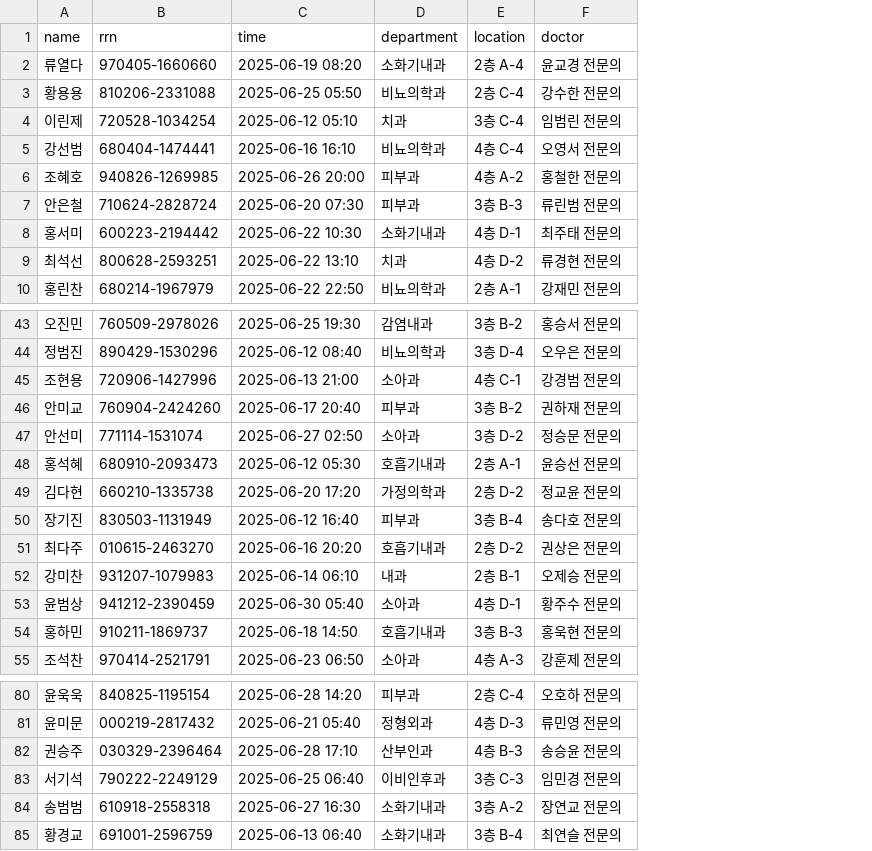
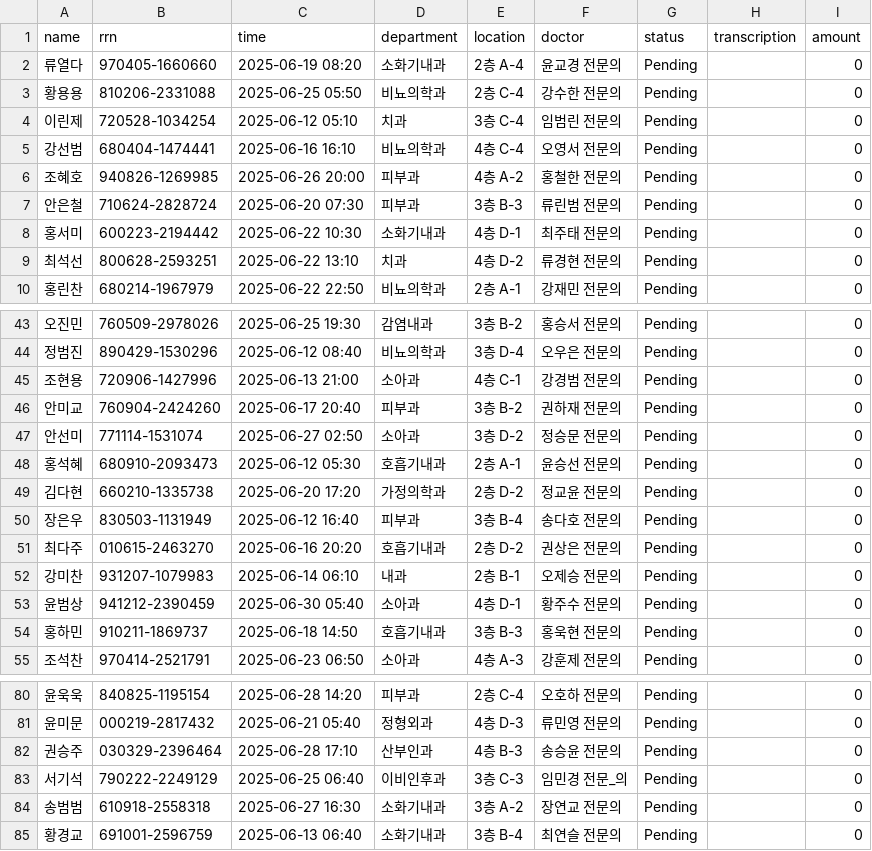
Before and after one commit to CircusHan/BFKiosk, a CSV file: data/reservations.csv, drawn as a sheet; only a part is shown, gaps mark what is left out; the diff names each change by its address in the sheet, - before the commit and + after, or states it on an @@ line.

```diff
--- a/data/reservations.csv
+++ b/data/reservations.csv
+column G (status), rows 2-10: all Pending; rows 43-55: all Pending; rows 80-85: all Pending
+column H (transcription), empty
+column I (amount), rows 2-10: all 0; rows 43-55: all 0; rows 80-85: all 0
-A50 (name): 장기진
+A50 (name): 장은우
-F83 (doctor): 임민경 전문의
+F83 (doctor): 임민경 전문_의
```
Also changed, not shown: 1 other file.
